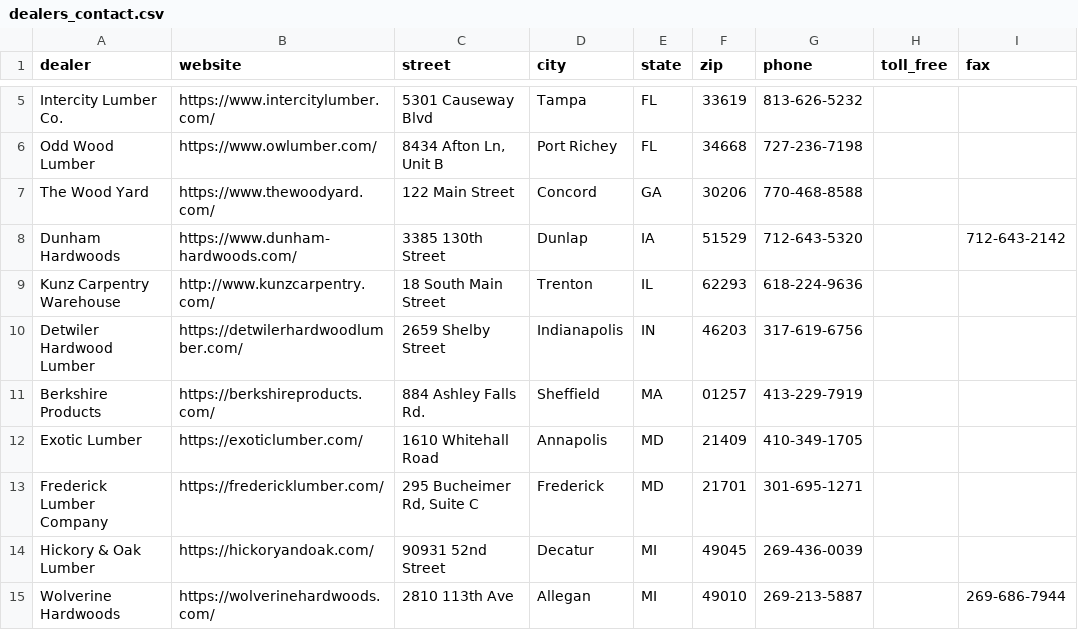
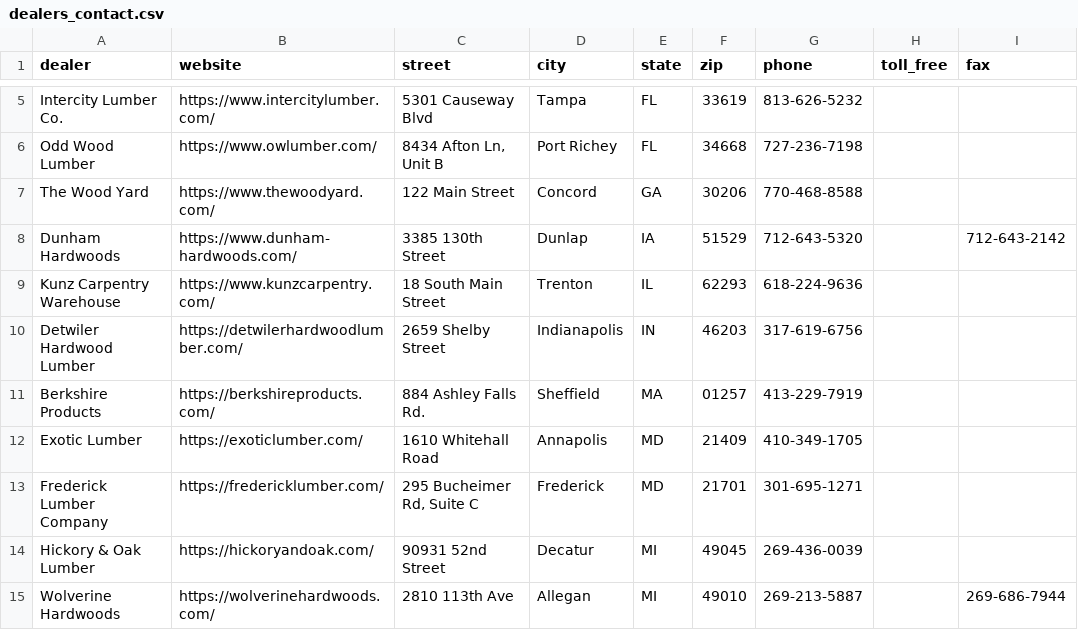
Before and after one commit to ekoncepts/boardfoot-index, a CSV file: dealers_contact.csv, drawn as a sheet; only a part is shown, gaps mark what is left out; the diff names each change by its address in the sheet, - before the commit and + after, or states it on an @@ line.

```diff
--- a/dealers_contact.csv
+++ b/dealers_contact.csv
-B9 (website): http://www.kunzcarpentry.com/
+B9 (website): https://www.kunzcarpentry.com/
```
Also changed, not shown: dealers.csv, directory/dealers-directory.csv, 39 other files.
